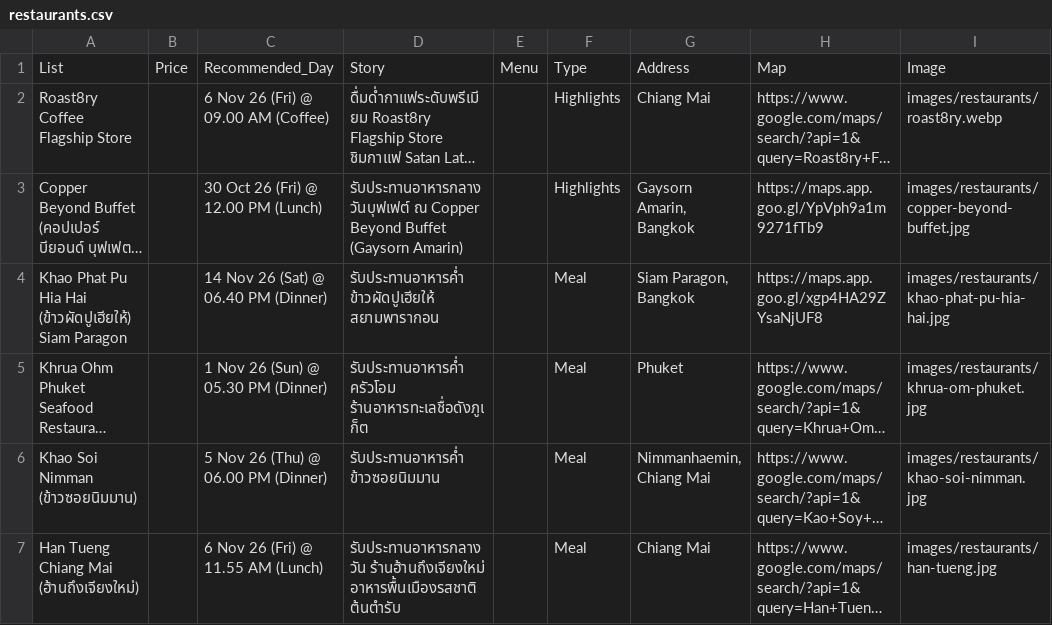
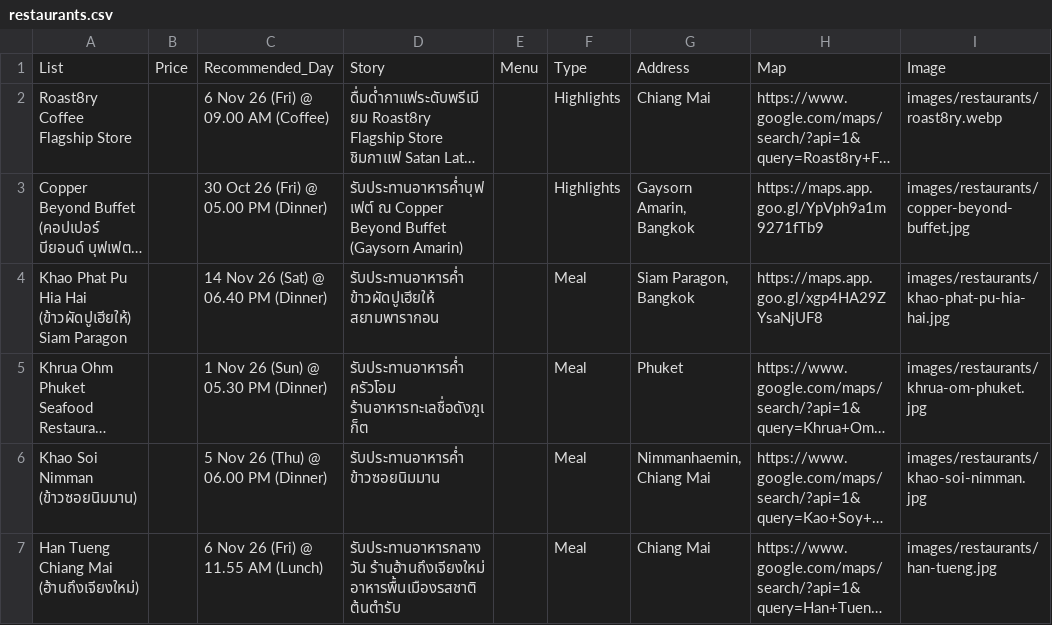
Before and after one commit to asamaliammukda-ux/thailand2026, a CSV file: data/restaurants.csv, drawn as a sheet; only a part is shown; long unchanged cells end in …; the diff names each change by its address in the sheet, - before the commit and + after, or states it on an @@ line.

```diff
--- a/data/restaurants.csv
+++ b/data/restaurants.csv
-C3: 30 Oct 26 (Fri) @ 12.00 PM (Lunch)
+C3: 30 Oct 26 (Fri) @ 05.00 PM (Dinner)
-D3: รับประทานอาหารกลางวันบุฟเฟต์ ณ Copper…
+D3: รับประทานอาหารค่ำบุฟเฟต์ ณ Copper…
```
Also changed, not shown: data/itinerary.csv, 1 other file.
